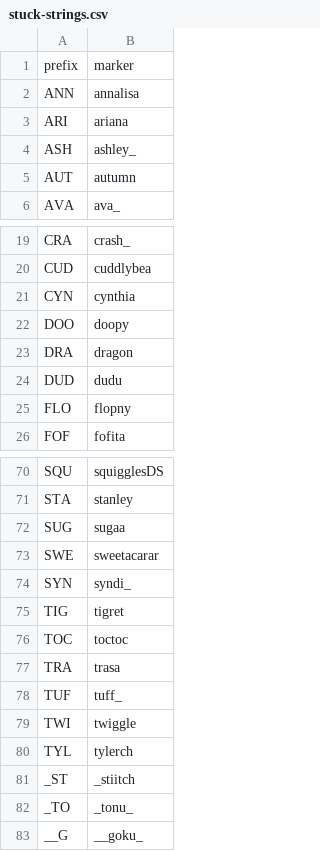
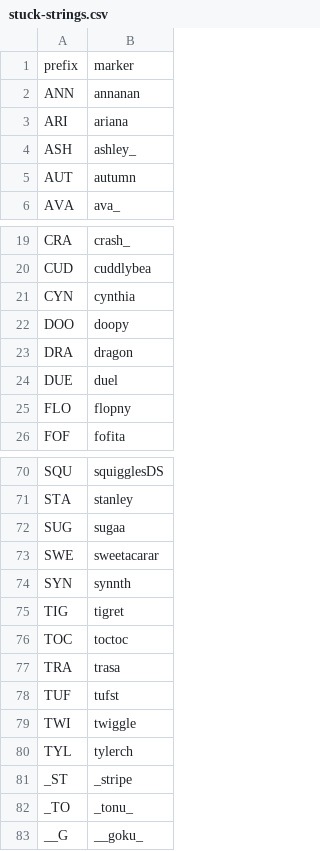
Before and after one commit to veprice/tileSetter, a CSV file: data/stuck-strings.csv, drawn as a sheet; only a part is shown, gaps mark what is left out.

Commit message:
DUD->DUE

```diff
--- a/data/stuck-strings.csv
+++ b/data/stuck-strings.csv
@@ -1,3 +1,3 @@
 prefix,marker
-ANN,annalisa
+ANN,annanan
 ARI,ariana
@@ -23,3 +23,3 @@ DOO,doopy
 DRA,dragon
-DUD,dudu
+DUE,duel
 FLO,flopny
@@ -73,3 +73,3 @@ SUG,sugaa
 SWE,sweetacarar
-SYN,syndi_
+SYN,synnth
 TIG,tigret
@@ -77,6 +77,6 @@ TOC,toctoc
 TRA,trasa
-TUF,tuff_
+TUF,tufst
 TWI,twiggle
 TYL,tylerch
-_ST,_stiitch
+_ST,_stripe
 _TO,_tonu_
```
